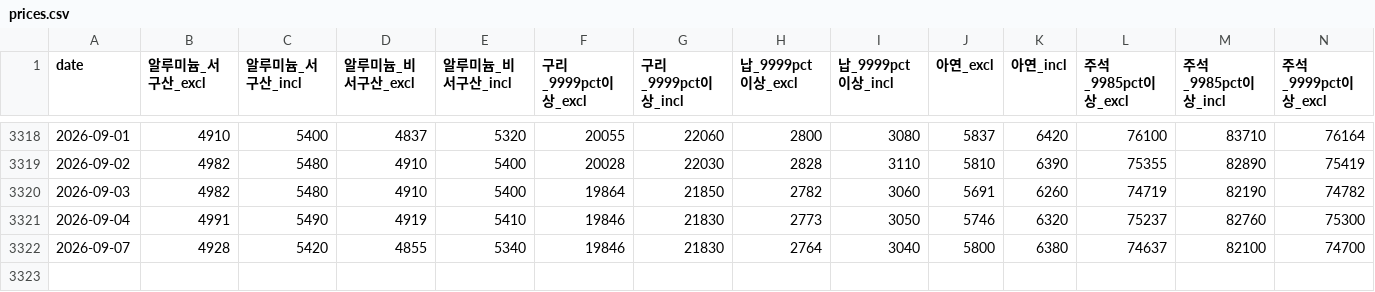
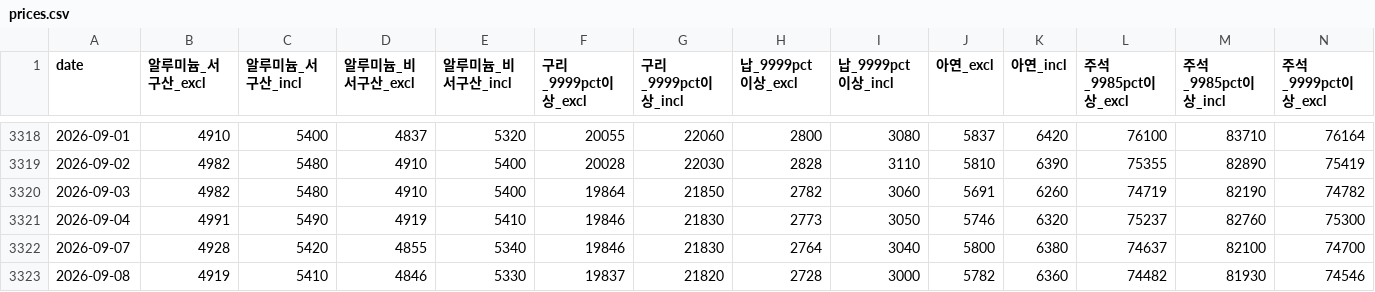
Before and after one commit to Hanue-coder/Korean_Public_Nonferrous_Metal_Price, a CSV file: data/prices.csv, drawn as a sheet; only a part is shown, gaps mark what is left out; rows hold the shown columns only; the diff names each change by its address in the sheet, - before the commit and + after, or states it on an @@ line.

```diff
--- a/data/prices.csv
+++ b/data/prices.csv
+row 3323: 2026-09-08 | 4919 | 5410 | 4846 | 5330 | 19837 | 21820 | 2728 | 3000 | 5782 | 6360 | 74482 | 81930 | 74546
```
Also changed, not shown: 1 other file.
